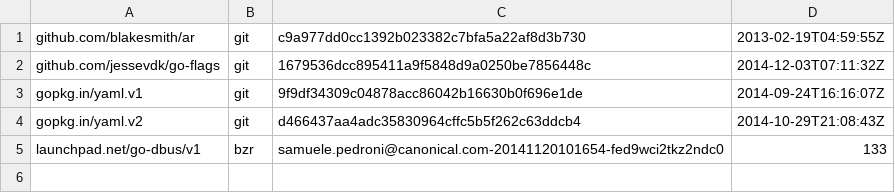
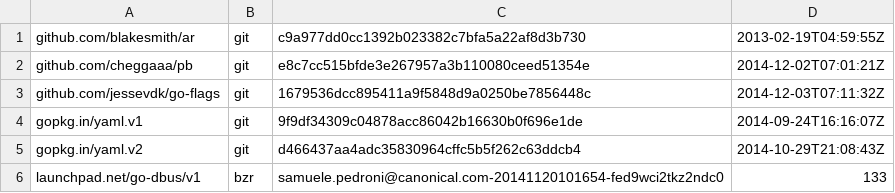
Before and after one commit to wolfbox/snappy, a TSV file: dependencies.tsv, drawn as a sheet; the diff names each change by its address in the sheet, - before the commit and + after, or states it on an @@ line.

Commit message:
* Updated dependencies.

```diff
--- a/dependencies.tsv
+++ b/dependencies.tsv
+row 2: github.com/cheggaaa/pb | git | e8c7cc515bfde3e267957a3b110080ceed51354e | 2014-12-02T07:01:21Z
```
